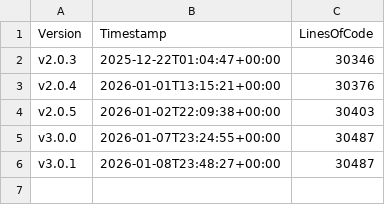
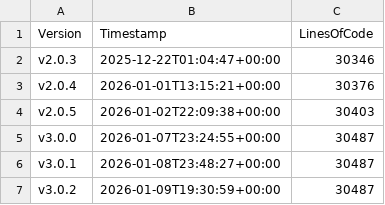
Before and after one commit to anionDevelopment/OpenDMS, a CSV file: Other/Metrics/RepositoryStatisticsPerCommit.csv, drawn as a sheet.

Commit message:
Pre-merge-commit

```diff
--- a/Other/Metrics/RepositoryStatisticsPerCommit.csv
+++ b/Other/Metrics/RepositoryStatisticsPerCommit.csv
@@ -6 +6,2 @@ v3.0.0;2026-01-07T23:24:55+00:00;30487
 v3.0.1;2026-01-08T23:48:27+00:00;30487
+v3.0.2;2026-01-09T19:30:59+00:00;30487
```
Also changed, not shown: Other/Reference/Technical/Diagrams/LoC-Diagram.csv, 4 other files.
